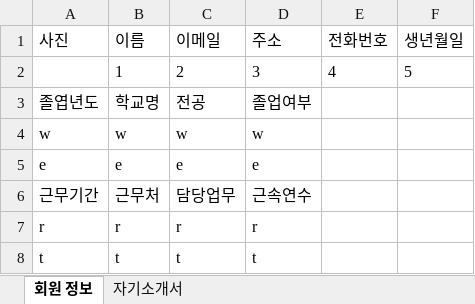
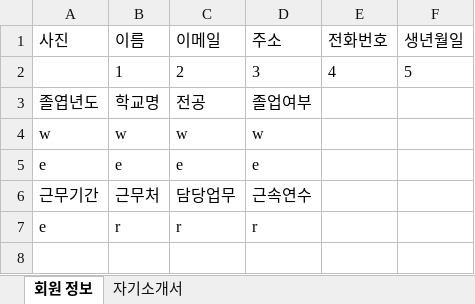
Before and after one commit to RossKWSang/JavaAutoResume, an Excel workbook: resume.xlsx, sheet 회원 정보, drawn as a sheet; values as stored, in another font and other column widths than the file's, no borders; charts and pictures not drawn; the diff names each change by its address in the sheet, - before the commit and + after, or states it on an @@ line.

```diff
--- a/resume.xlsx (sheet 회원 정보)
+++ b/resume.xlsx (sheet 회원 정보)
-A7 (사진): r
+A7 (사진): e
-row 8: t | t | t | t
```
Also changed, not shown: sheet 자기소개서, 1 other file.
